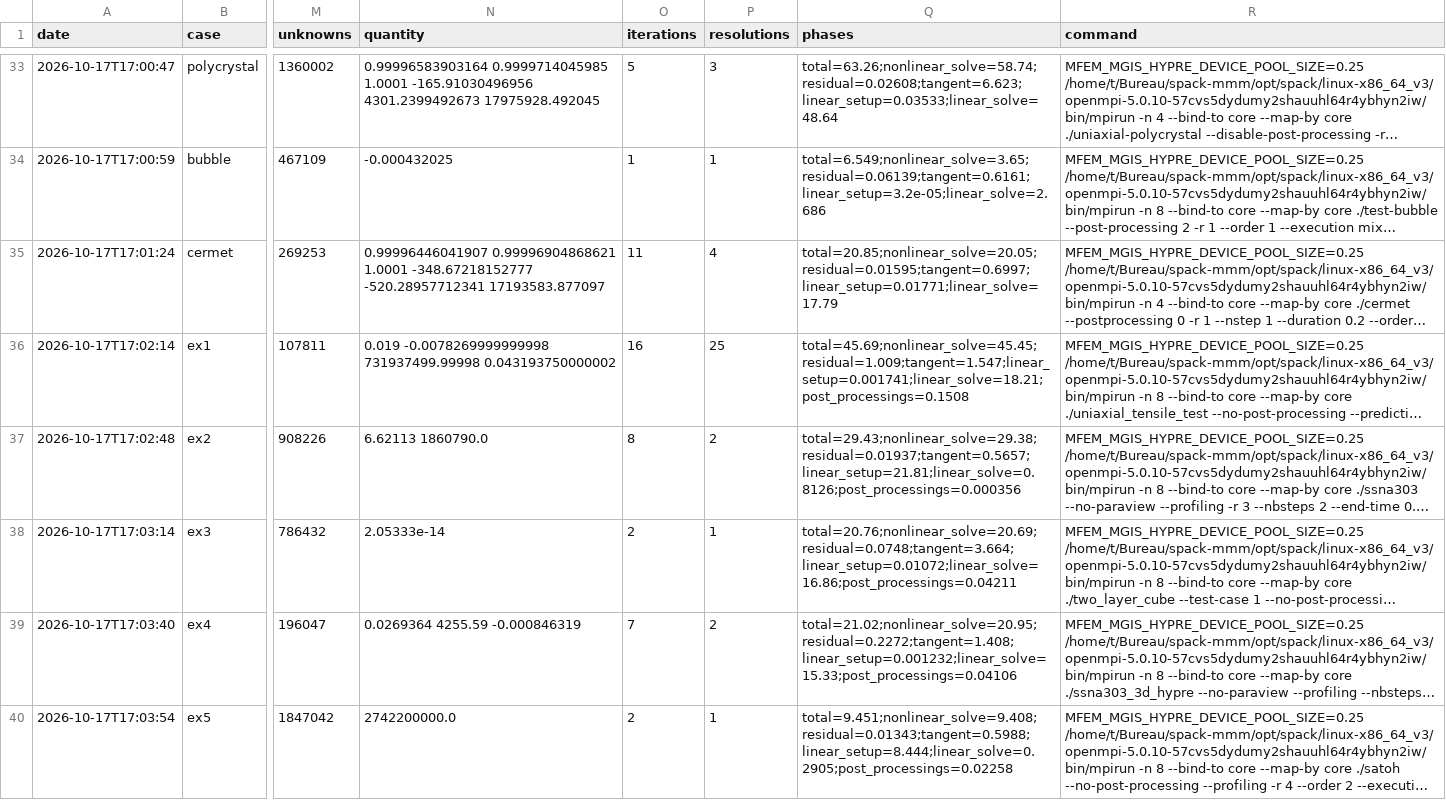
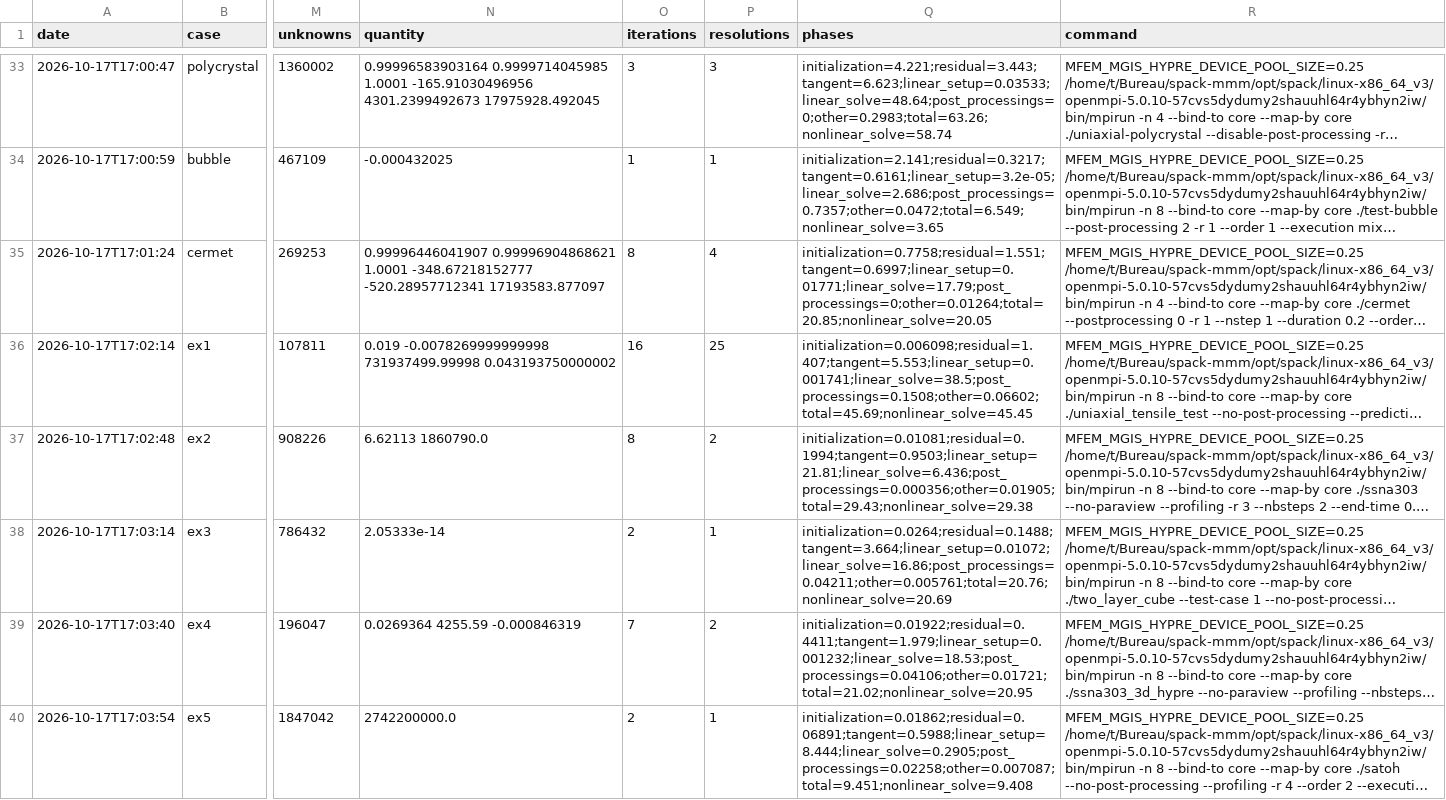
Before and after one commit to trsxvz/MMM-GPU-Proto, a CSV file: results/benchmark-slides-v2-fit/double/runs.csv, drawn as a sheet; only a part is shown, gaps mark what is left out; long unchanged cells end in …; the diff covers the shown part only; the diff names each change by its address in the sheet, - before the commit and + after, or states it on an @@ line.

Commit message:
Benchmark: phases of the runs, checks in float, validation
Phases of a run: each section of the profiler gives its own time
(without its sub-sections) to its phase (PHASE_OF_SECTION), a section
without a phase to the one of its parent, so that the whole time of the
profiler is counted once. The prediction of each time step, the fixed
point methods, the update of the state and the post-processings of the
programs are now counted (most of the time of ex1 was left out, in the
rest); new phase of the initialization, with the time before the start
of the profiler. The command reanalyze computes the phases of existing
runs again from their logs (or their archive), without any run: all the
results of the second pass are analyzed again.

Quantities of interest: the runs in float are checked against the
reference in double, beyond three times the median accuracy reached in
float by the configurations of the case and always beyond 5 %; the
reference falls back to the fastest CPU run when the solvers of the
program did not finish. On ex8 in float, the solvers of the program
(MUMPS in single precision) are 9 % and 13 % off double: no speedup is
given against them, and the best configurations are taken among the
runs which agree. The overviews leave out the cases whose best run with
the GPU differs.

mfem-mgis (patch 0273): the assembly of the prediction is timed by the
section PRED::assemble in the coupled organization too.

The documentation of the benchmark gives the phases, the checks and the
validation of the second pass.

```diff
--- a/results/benchmark-slides-v2-fit/double/runs.csv
+++ b/results/benchmark-slides-v2-fit/double/runs.csv
-O33 (iterations): 5
+O33 (iterations): 3
-Q33 (phases): total=63.26;nonlinear_solve=58.74;residual=0.02608;tangent=6.623;linear_setup=0.03533;linear_solve=48.64
+Q33 (phases): initialization=4.221;residual=3.443;tangent=6.623;linear_setup=0.03533;linear_solve=48.64;post_processings=0;other=0.2983;total=63.26;nonlinear_solve=58.74
-Q34 (phases): total=6.549;nonlinear_solve=3.65;residual=0.06139;tangent=0.6161;linear_setup=3.2e-05;linear_solve=2.686
+Q34 (phases): initialization=2.141;residual=0.3217;tangent=0.6161;linear_setup=3.2e-05;linear_solve=2.686;post_processings=0.7357;other=0.0472;total=6.549;nonlinear_solve=3.65
-O35 (iterations): 11
+O35 (iterations): 8
-Q35 (phases): total=20.85;nonlinear_solve=20.05;residual=0.01595;tangent=0.6997;linear_setup=0.01771;linear_solve=17.79
+Q35 (phases): initialization=0.7758;residual=1.551;tangent=0.6997;linear_setup=0.01771;linear_solve=17.79;post_processings=0;other=0.01264;total=20.85;nonlinear_solve=20.05
-Q36 (phases): total=45.69;nonlinear_solve=45.45;residual=1.009;tangent=1.547;linear_setup=0.001741;linear_solve=18.21;post_processings=0.1508
+Q36 (phases): initialization=0.006098;residual=1.407;tangent=5.553;linear_setup=0.001741;linear_solve=38.5;post_processings=0.1508;other=0.06602;total=45.69;nonlinear_solve=45.45
-Q37 (phases): total=29.43;nonlinear_solve=29.38;residual=0.01937;tangent=0.5657;linear_setup=21.81;linear_solve=0.8126;post_processings=0.000356
+Q37 (phases): initialization=0.01081;residual=0.1994;tangent=0.9503;linear_setup=21.81;linear_solve=6.436;post_processings=0.000356;other=0.01905;total=29.43;nonlinear_solve=29.38
-Q38 (phases): total=20.76;nonlinear_solve=20.69;residual=0.0748;tangent=3.664;linear_setup=0.01072;linear_solve=16.86;post_processings=0.04211
+Q38 (phases): initialization=0.0264;residual=0.1488;tangent=3.664;linear_setup=0.01072;linear_solve=16.86;post_processings=0.04211;other=0.005761;total=20.76;nonlinear_solve=20.69
-Q39 (phases): total=21.02;nonlinear_solve=20.95;residual=0.2272;tangent=1.408;linear_setup=0.001232;linear_solve=15.33;post_processings=0.04106
+Q39 (phases): initialization=0.01922;residual=0.4411;tangent=1.979;linear_setup=0.001232;linear_solve=18.53;post_processings=0.04106;other=0.01721;total=21.02;nonlinear_solve=20.95
-Q40 (phases): total=9.451;nonlinear_solve=9.408;residual=0.01343;tangent=0.5988;linear_setup=8.444;linear_solve=0.2905;post_processings=0.02258
+Q40 (phases): initialization=0.01862;residual=0.06891;tangent=0.5988;linear_setup=8.444;linear_solve=0.2905;post_processings=0.02258;other=0.007087;total=9.451;nonlinear_solve=9.408
```
Also changed, not shown: 70 edited cells elsewhere in this file, results/benchmark-slides-v2-fixes/double/runs.csv, results/benchmark-slides-v2-petsc/double/runs.csv, 10 other files.
